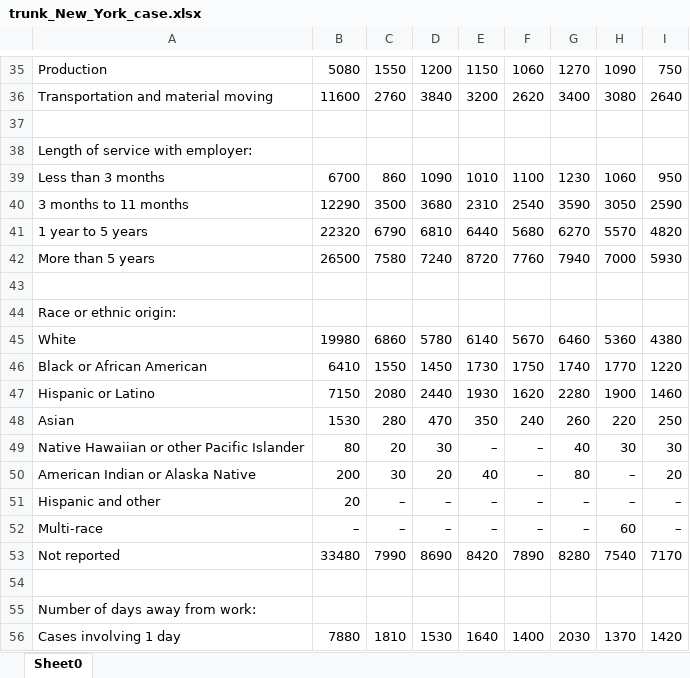
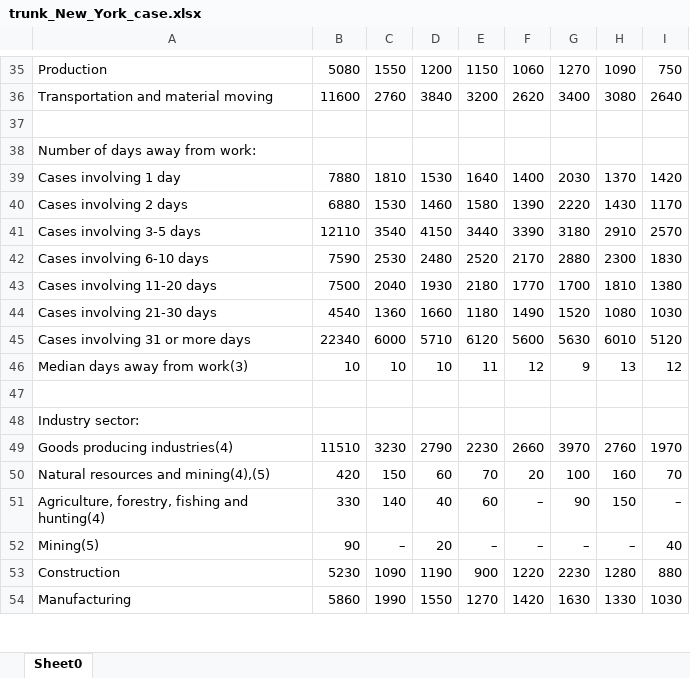
Before and after one commit to JoeZeng0418/prevWorksDataAnalysis, an Excel workbook: data/trunk_New_York_case.xlsx, sheet Sheet0, drawn as a sheet; only a part is shown, gaps mark what is left out; the shorter side is filled out with more unchanged rows; values as stored, in another font and other column widths than the file's, no borders; the diff names each change by its address in the sheet, - before the commit and + after, or states it on an @@ line.

Commit message:
delete_data

```diff
--- a/data/trunk_New_York_case.xlsx (sheet Sheet0)
+++ b/data/trunk_New_York_case.xlsx (sheet Sheet0)
-row 38: Length of service with employer:
-row 39: Less than 3 months | 6700 | 860 | 1090 | 1010 | 1100 | 1230 | 1060 | 950
-row 40: 3 months to 11 months | 12290 | 3500 | 3680 | 2310 | 2540 | 3590 | 3050 | 2590
-row 41: 1 year to 5 years | 22320 | 6790 | 6810 | 6440 | 5680 | 6270 | 5570 | 4820
-row 42: More than 5 years | 26500 | 7580 | 7240 | 8720 | 7760 | 7940 | 7000 | 5930
-row 43: (empty)
-row 44: Race or ethnic origin:
-row 45: White | 19980 | 6860 | 5780 | 6140 | 5670 | 6460 | 5360 | 4380
-row 46: Black or African American | 6410 | 1550 | 1450 | 1730 | 1750 | 1740 | 1770 | 1220
-row 47: Hispanic or Latino | 7150 | 2080 | 2440 | 1930 | 1620 | 2280 | 1900 | 1460
-row 48: Asian | 1530 | 280 | 470 | 350 | 240 | 260 | 220 | 250
-row 49: Native Hawaiian or other Pacific Islander | 80 | 20 | 30 | – | – | 40 | 30 | 30
-row 50: American Indian or Alaska Native | 200 | 30 | 20 | 40 | – | 80 | – | 20
-row 51: Hispanic and other | 20 | – | – | – | – | – | – | –
-row 52: Multi-race | – | – | – | – | – | – | 60 | –
-row 53: Not reported | 33480 | 7990 | 8690 | 8420 | 7890 | 8280 | 7540 | 7170
-row 54: (empty)
```
Also changed, not shown: data/trunk_Ohio_case.xlsx, data/trunk_Pennsylvania_case.xlsx, 20 other files.
